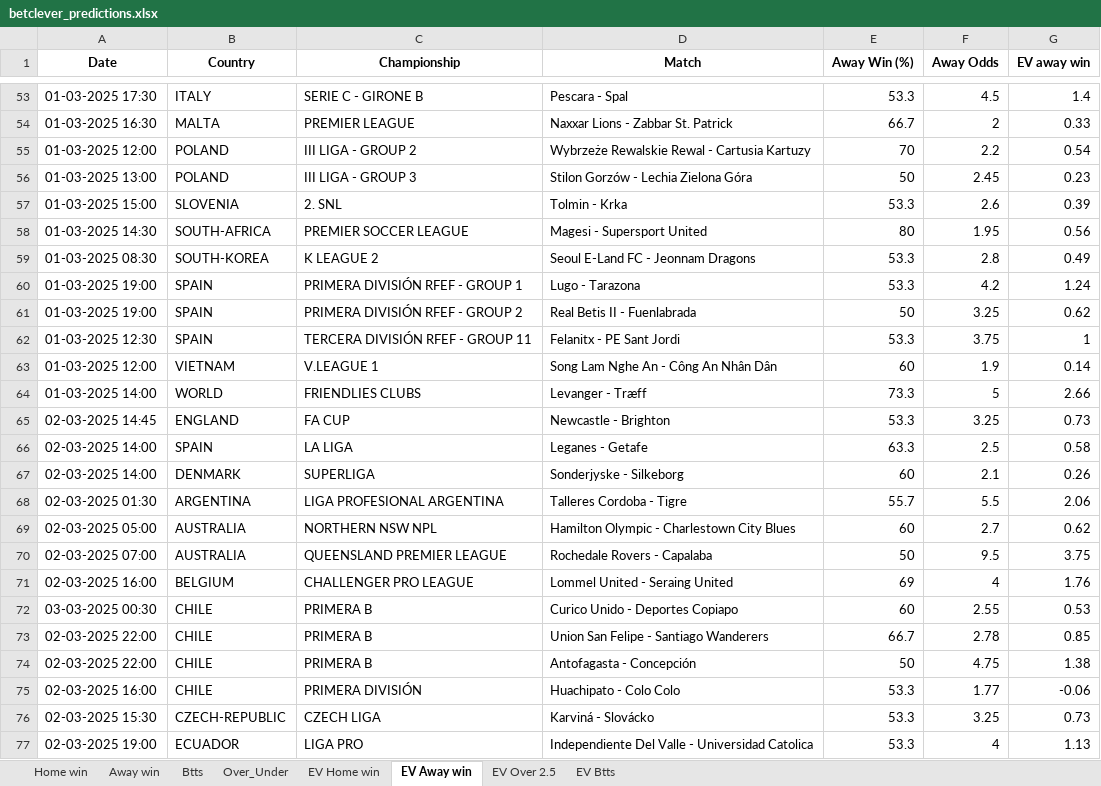
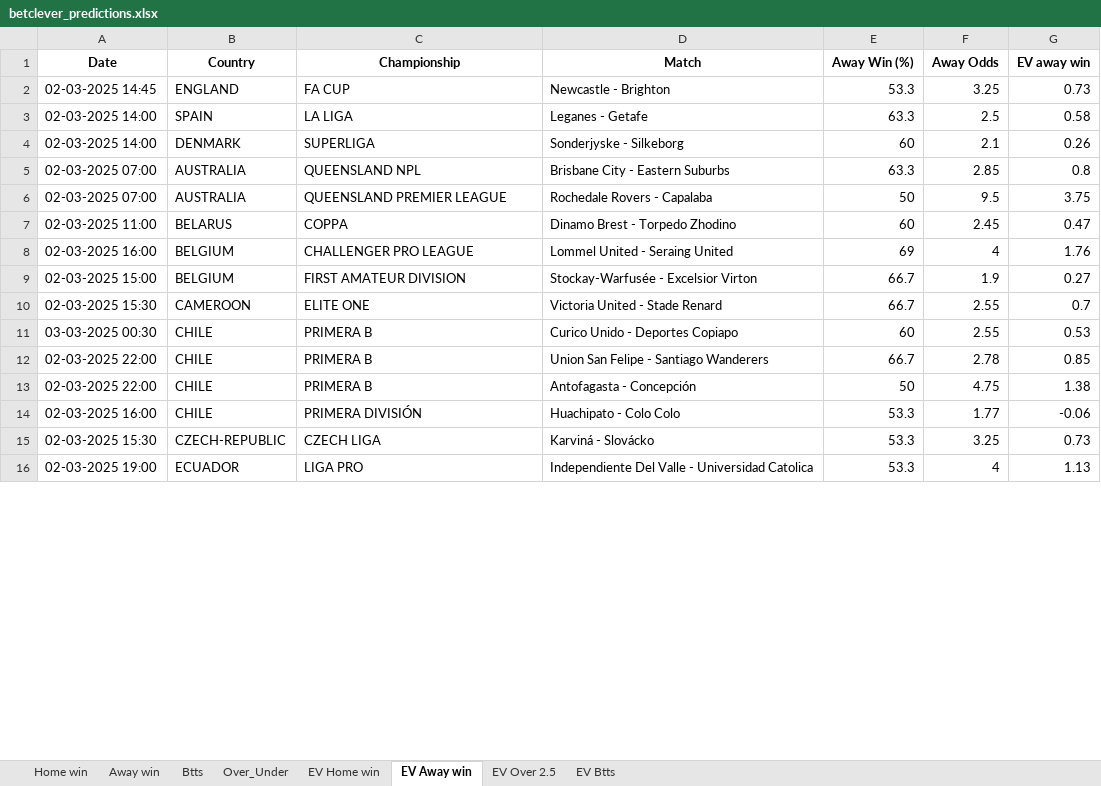
Before and after one commit to dcosta-da/soccer_predictions_scraper, an Excel workbook: scraper/data/betclever_predictions.xlsx, sheet EV Away win, drawn as a sheet; only a part is shown, gaps mark what is left out; values as stored, in another font and other column widths than the file's, no borders; removed rows and columns are numbered as before the commit, all else as after; the diff covers the shown part only; the diff names each change by its address in the sheet, - before the commit and + after, or states it on an @@ line.

Commit message:
Update Excel file with latest predictions

```diff
--- a/scraper/data/betclever_predictions.xlsx (sheet EV Away win)
+++ b/scraper/data/betclever_predictions.xlsx (sheet EV Away win)
-row 53: 01-03-2025 17:30 | ITALY | SERIE C - GIRONE B | Pescara - Spal | 53.3 | 4.5 | 1.4
-row 54: 01-03-2025 16:30 | MALTA | PREMIER LEAGUE | Naxxar Lions - Zabbar St. Patrick | 66.7 | 2 | 0.33
-row 55: 01-03-2025 12:00 | POLAND | III LIGA - GROUP 2 | Wybrzeże Rewalskie Rewal - Cartusia Kartuzy | 70 | 2.2 | 0.54
-row 56: 01-03-2025 13:00 | POLAND | III LIGA - GROUP 3 | Stilon Gorzów - Lechia Zielona Góra | 50 | 2.45 | 0.23
-row 57: 01-03-2025 15:00 | SLOVENIA | 2. SNL | Tolmin - Krka | 53.3 | 2.6 | 0.39
-row 58: 01-03-2025 14:30 | SOUTH-AFRICA | PREMIER SOCCER LEAGUE | Magesi - Supersport United | 80 | 1.95 | 0.56
-row 59: 01-03-2025 08:30 | SOUTH-KOREA | K LEAGUE 2 | Seoul E-Land FC - Jeonnam Dragons | 53.3 | 2.8 | 0.49
-row 60: 01-03-2025 19:00 | SPAIN | PRIMERA DIVISIÓN RFEF - GROUP 1 | Lugo - Tarazona | 53.3 | 4.2 | 1.24
-row 61: 01-03-2025 19:00 | SPAIN | PRIMERA DIVISIÓN RFEF - GROUP 2 | Real Betis II - Fuenlabrada | 50 | 3.25 | 0.62
-row 62: 01-03-2025 12:30 | SPAIN | TERCERA DIVISIÓN RFEF - GROUP 11 | Felanitx - PE Sant Jordi | 53.3 | 3.75 | 1
-row 63: 01-03-2025 12:00 | VIETNAM | V.LEAGUE 1 | Song Lam Nghe An - Công An Nhân Dân | 60 | 1.9 | 0.14
-row 64: 01-03-2025 14:00 | WORLD | FRIENDLIES CLUBS | Levanger - Træff | 73.3 | 5 | 2.66
-row 68: 02-03-2025 01:30 | ARGENTINA | LIGA PROFESIONAL ARGENTINA | Talleres Cordoba - Tigre | 55.7 | 5.5 | 2.06
-row 69: 02-03-2025 05:00 | AUSTRALIA | NORTHERN NSW NPL | Hamilton Olympic - Charlestown City Blues | 60 | 2.7 | 0.62
+row 5: 02-03-2025 07:00 | AUSTRALIA | QUEENSLAND NPL | Brisbane City - Eastern Suburbs | 63.3 | 2.85 | 0.8
+row 7: 02-03-2025 11:00 | BELARUS | COPPA | Dinamo Brest - Torpedo Zhodino | 60 | 2.45 | 0.47
+row 9: 02-03-2025 15:00 | BELGIUM | FIRST AMATEUR DIVISION | Stockay-Warfusée - Excelsior Virton | 66.7 | 1.9 | 0.27
+row 10: 02-03-2025 15:30 | CAMEROON | ELITE ONE | Victoria United - Stade Renard | 66.7 | 2.55 | 0.7
```
Also changed, not shown: 11 added rows and 53 removed rows elsewhere in this sheet, sheet EV Home win, sheet EV Btts, sheet EV Over 2.5, sheet Over_Under, sheet Btts, sheet Home win, 1 more sheet.
